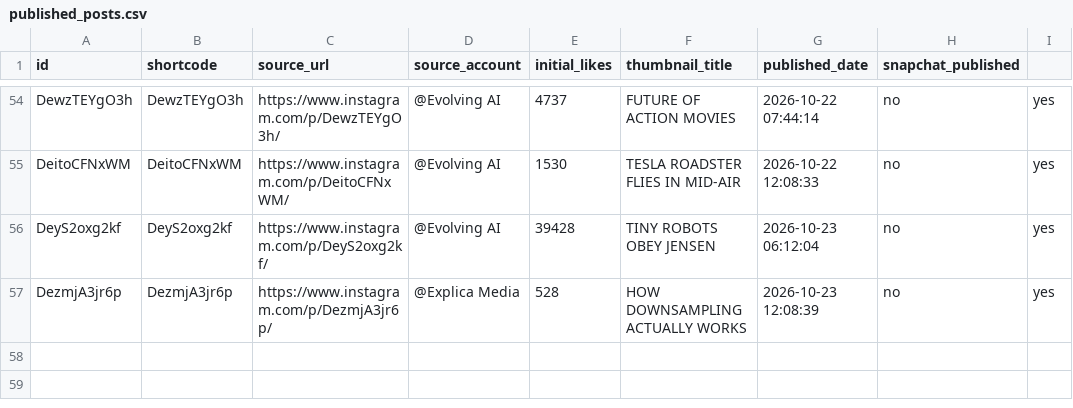
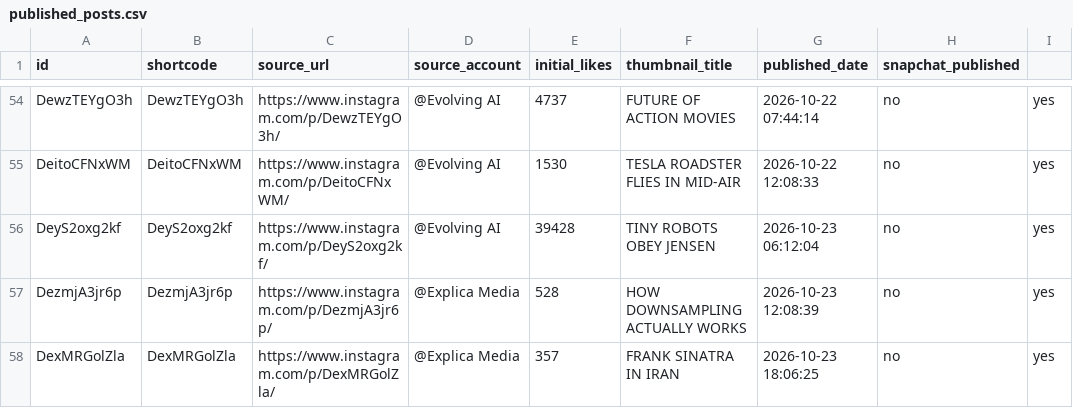
Before and after one commit to rjydly/feedity.tv, a CSV file: published_posts.csv, drawn as a sheet; only a part is shown, gaps mark what is left out; the diff names each change by its address in the sheet, - before the commit and + after, or states it on an @@ line.

```diff
--- a/published_posts.csv
+++ b/published_posts.csv
+row 58: DexMRGolZla | DexMRGolZla | https://www.instagram.com/p/DexMRGolZla/ | @Explica Media | 357 | FRANK SINATRA IN IRAN | 2026-10-23 18:06:25 | no | yes
```
